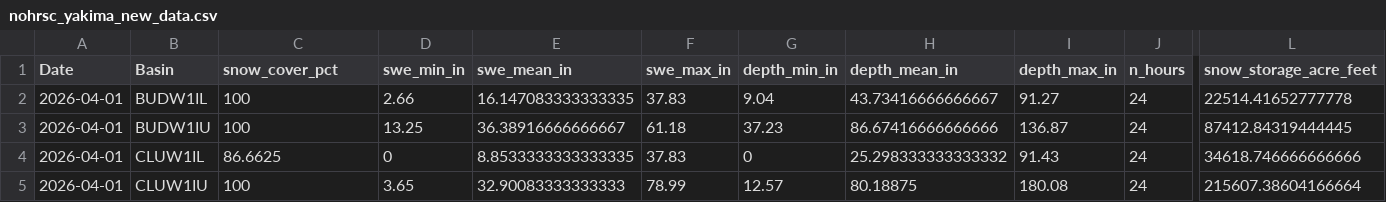
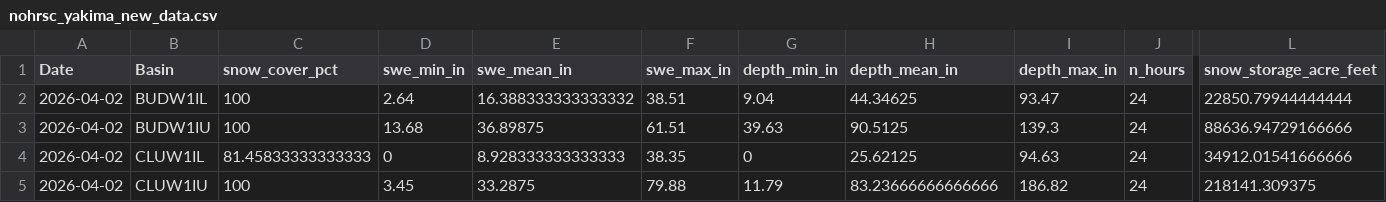
Before and after one commit to jeffmarti/yak-stor, a CSV file: data/nohrsc_yakima_new_data.csv, drawn as a sheet; only a part is shown, gaps mark what is left out; the diff covers the shown part only; the diff names each change by its address in the sheet, - before the commit and + after, or states it on an @@ line.

```diff
--- a/data/nohrsc_yakima_new_data.csv
+++ b/data/nohrsc_yakima_new_data.csv
-A2:A5 (Date): 2026-04-01
+A2:A5 (Date): 2026-04-02
-D2 (swe_min_in): 2.66
+D2 (swe_min_in): 2.64
-E2 (swe_mean_in): 16.147083333333335
+E2 (swe_mean_in): 16.388333333333332
-F2 (swe_max_in): 37.83
+F2 (swe_max_in): 38.51
-H2 (depth_mean_in): 43.73416666666667
+H2 (depth_mean_in): 44.34625
-I2 (depth_max_in): 91.27
+I2 (depth_max_in): 93.47
-L2 (snow_storage_acre_feet): 22514.41652777778
+L2 (snow_storage_acre_feet): 22850.79944444444
-D3 (swe_min_in): 13.25
+D3 (swe_min_in): 13.68
-E3 (swe_mean_in): 36.38916666666667
+E3 (swe_mean_in): 36.89875
-F3 (swe_max_in): 61.18
+F3 (swe_max_in): 61.51
-G3 (depth_min_in): 37.23
+G3 (depth_min_in): 39.63
-H3 (depth_mean_in): 86.67416666666666
+H3 (depth_mean_in): 90.5125
-I3 (depth_max_in): 136.87
+I3 (depth_max_in): 139.3
-L3 (snow_storage_acre_feet): 87412.84319444445
+L3 (snow_storage_acre_feet): 88636.94729166666
-C4 (snow_cover_pct): 86.6625
+C4 (snow_cover_pct): 81.45833333333333
-E4 (swe_mean_in): 8.8533333333333335
+E4 (swe_mean_in): 8.928333333333333
-F4 (swe_max_in): 37.83
+F4 (swe_max_in): 38.35
-H4 (depth_mean_in): 25.298333333333332
+H4 (depth_mean_in): 25.62125
-I4 (depth_max_in): 91.43
+I4 (depth_max_in): 94.63
-L4 (snow_storage_acre_feet): 34618.746666666666
+L4 (snow_storage_acre_feet): 34912.01541666666
-D5 (swe_min_in): 3.65
+D5 (swe_min_in): 3.45
-E5 (swe_mean_in): 32.90083333333333
+E5 (swe_mean_in): 33.2875
-F5 (swe_max_in): 78.99
+F5 (swe_max_in): 79.88
-G5 (depth_min_in): 12.57
+G5 (depth_min_in): 11.79
-H5 (depth_mean_in): 80.18875
+H5 (depth_mean_in): 83.23666666666666
-I5 (depth_max_in): 180.08
+I5 (depth_max_in): 186.82
-L5 (snow_storage_acre_feet): 215607.38604166664
+L5 (snow_storage_acre_feet): 218141.309375
```
Also changed, not shown: 55 edited cells elsewhere in this file, data/nwrfc_runoff_monthly.csv, 4 other files.
